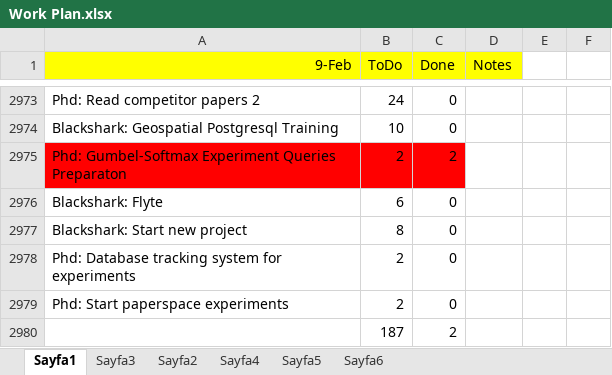
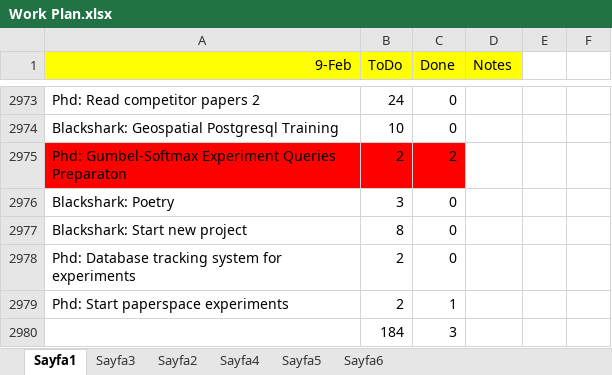
Before and after one commit to ufukcbicici/phd_work, an Excel workbook: Work Plan.xlsx, sheet Sayfa1, drawn as a sheet; only a part is shown, gaps mark what is left out; values as stored, in another font and other column widths than the file's, no borders; charts and pictures not drawn; removed rows and columns are numbered as before the commit, all else as after; the diff names each change by its address in the sheet, - before the commit and + after, or states it on an @@ line.

```diff
--- a/Work Plan.xlsx (sheet Sayfa1)
+++ b/Work Plan.xlsx (sheet Sayfa1)
-A2976 (9-Feb): Blackshark: Flyte
+A2976 (9-Feb): Blackshark: Poetry
-B2976 (ToDo): 6
+B2976 (ToDo): 3
-C2979 (Done): 0
+C2979 (Done): 1
-row 2980:  | 187 | 2
+row 2980:  | 184 | 3
```
Also changed, not shown: charts or pictures, 1 other file.
